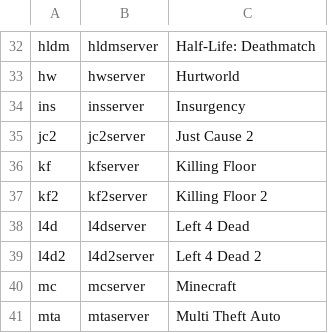
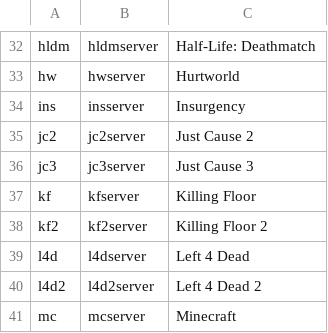
Before and after one commit to GameServerManagers/LinuxGSM, a CSV file: lgsm/data/serverlist.csv, drawn as a sheet; only a part is shown, gaps mark what is left out; the shorter side is filled out with more unchanged rows.

Commit message:
added Just Cause 3

```diff
--- a/lgsm/data/serverlist.csv
+++ b/lgsm/data/serverlist.csv
@@ -35,2 +35,3 @@ ins,insserver,Insurgency
 jc2,jc2server,Just Cause 2
+jc3,jc3server,Just Cause 3
 kf,kfserver,Killing Floor
```
